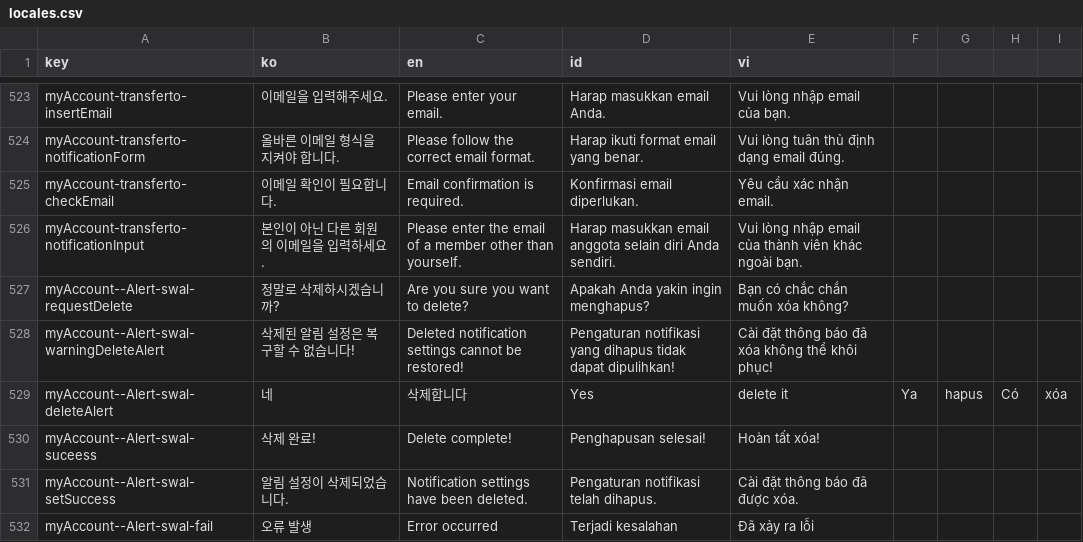
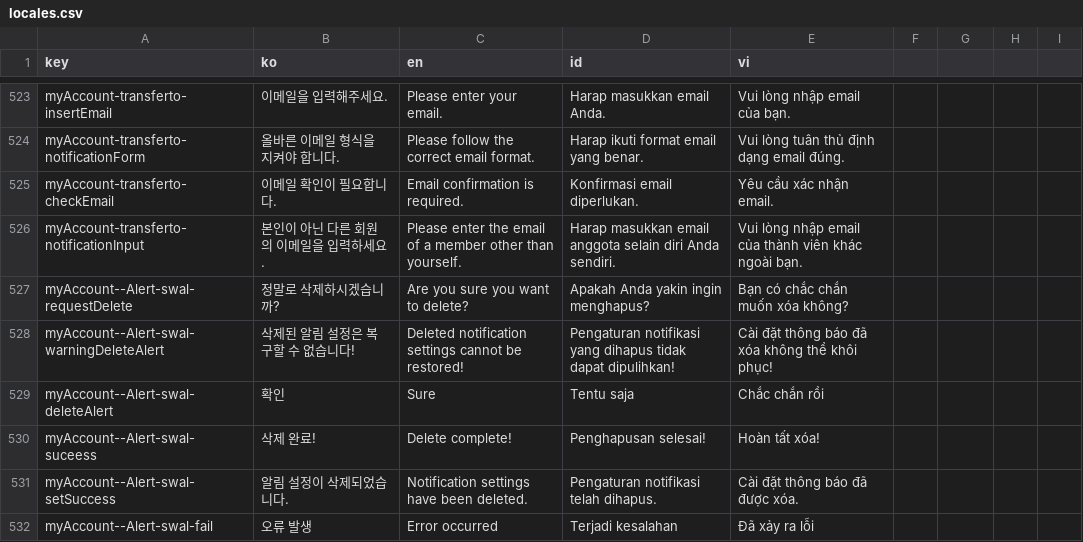
Before and after one commit to ybon1107/song-e-pay, a CSV file: frontend/src/locales/csv/locales.csv, drawn as a sheet; only a part is shown, gaps mark what is left out.

```diff
--- a/frontend/src/locales/csv/locales.csv
+++ b/frontend/src/locales/csv/locales.csv
@@ -720,3 +720,3 @@ myAccount--Alert-swal-requestDelete,정말로 삭제하시겠습니까?,Are you
 myAccount--Alert-swal-warningDeleteAlert,삭제된 알림 설정은 복구할 수 없습니다!,Deleted notification settings cannot be restored!,Pengaturan notifikasi yang dihapus tidak dapat dipulihkan!,Cài đặt thông báo đã xóa không thể khôi phục!
-myAccount--Alert-swal-deleteAlert,네, 삭제합니다,Yes, delete it,Ya, hapus,Có, xóa
+myAccount--Alert-swal-deleteAlert, 확인,Sure,Tentu saja,Chắc chắn rồi
 myAccount--Alert-swal-suceess,삭제 완료!,Delete complete!,Penghapusan selesai!,Hoàn tất xóa!
```
Also changed, not shown: 6 other files.
